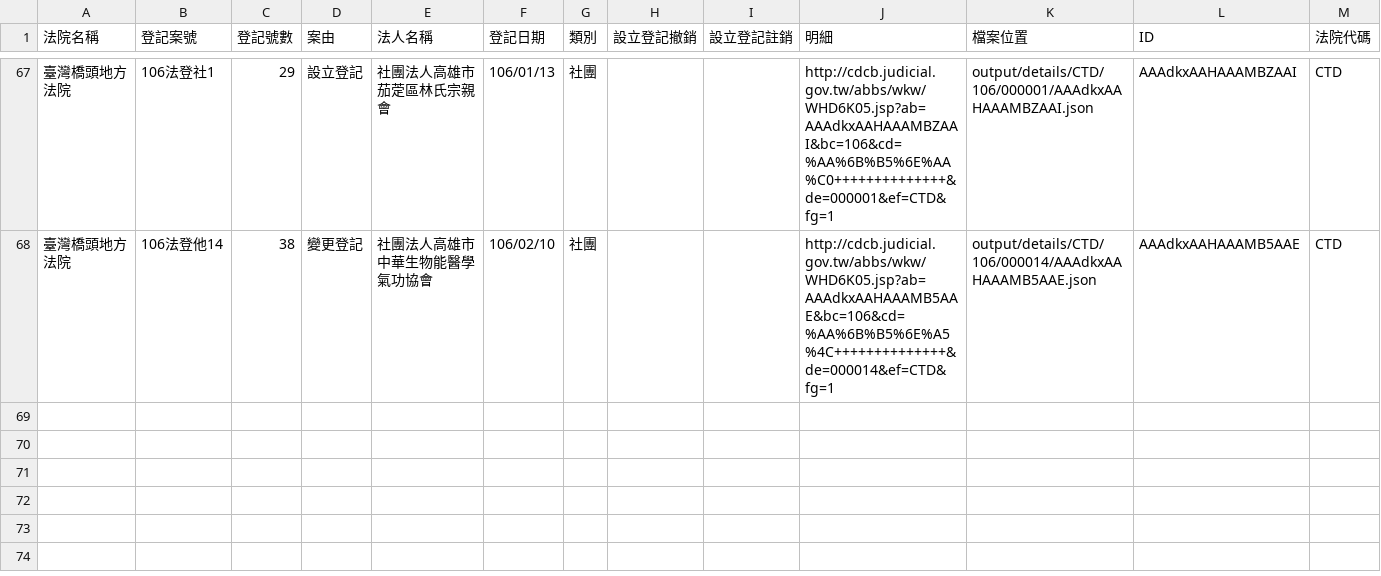
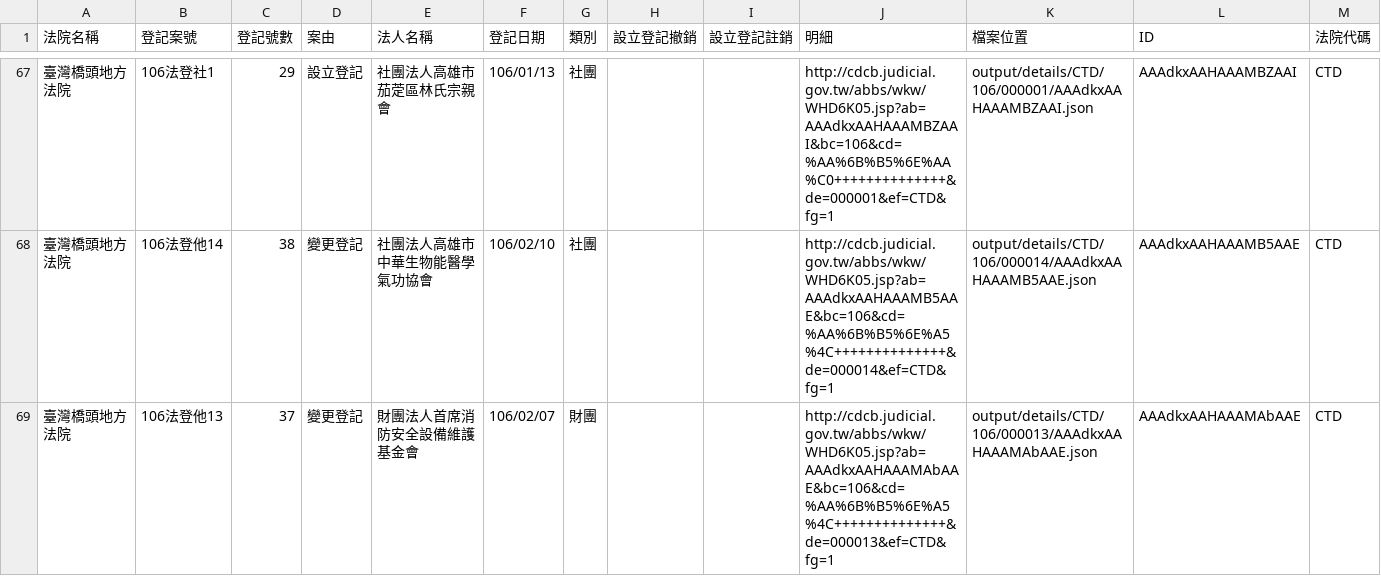
Before and after one commit to longhsiung/foundationtw, a CSV file: output/lists/CTD.csv, drawn as a sheet; only a part is shown, gaps mark what is left out.

```diff
--- a/output/lists/CTD.csv
+++ b/output/lists/CTD.csv
@@ -68 +68,2 @@
 臺灣橋頭地方法院,106法登他14,38,變更登記,社團法人高雄市中華生物能醫學氣功協會,106/02/10,社團,,,http://cdcb.judicial.gov.tw/abbs/wkw/WHD6K05.jsp?ab=AAAdkxAAHAAAMB5AAE&bc=106&cd=%AA%6B%B5%6E%A5%4C++++++++++++++&de=000014&ef=CTD&fg=1,output/details/CTD/106/000014/AAAdkxAAHAAAMB5AAE.json,AAAdkxAAHAAAMB5AAE,CTD
+臺灣橋頭地方法院,106法登他13,37,變更登記,財團法人首席消防安全設備維護基金會,106/02/07,財團,,,http://cdcb.judicial.gov.tw/abbs/wkw/WHD6K05.jsp?ab=AAAdkxAAHAAAMAbAAE&bc=106&cd=%AA%6B%B5%6E%A5%4C++++++++++++++&de=000013&ef=CTD&fg=1,output/details/CTD/106/000013/AAAdkxAAHAAAMAbAAE.json,AAAdkxAAHAAAMAbAAE,CTD
```
Also changed, not shown: output/lists/CYD.csv, output/lists/HLD.csv, 25 other files.
